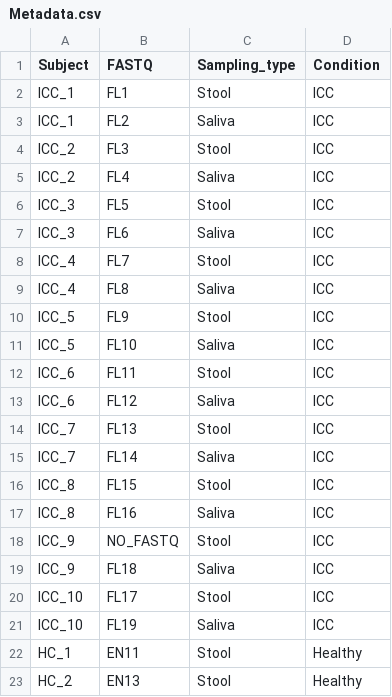
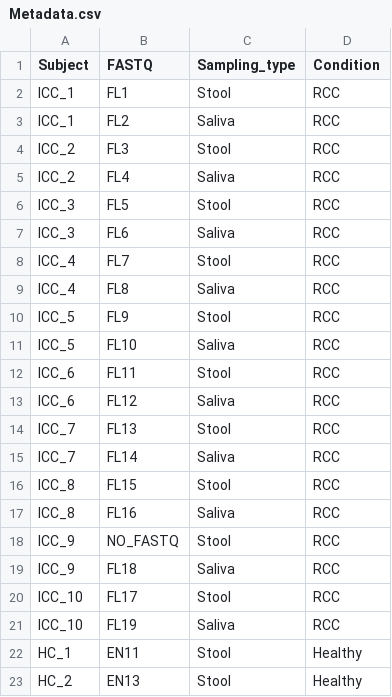
Before and after one commit to LeandroD94/Papers, a CSV file: 2023_Idiopathic_Chronic_Cough_batteriota/Metadata.csv, drawn as a sheet; only a part is shown.

```diff
--- a/2023_Idiopathic_Chronic_Cough_batteriota/Metadata.csv
+++ b/2023_Idiopathic_Chronic_Cough_batteriota/Metadata.csv
@@ -1,22 +1,22 @@
 Subject,FASTQ,Sampling_type,Condition
-ICC_1 ,FL1,Stool,ICC
-ICC_1,FL2,Saliva,ICC
-ICC_2,FL3,Stool,ICC
-ICC_2,FL4,Saliva,ICC
-ICC_3,FL5,Stool,ICC
-ICC_3,FL6,Saliva,ICC
-ICC_4,FL7,Stool,ICC
-ICC_4,FL8,Saliva,ICC
-ICC_5,FL9,Stool,ICC
-ICC_5,FL10,Saliva,ICC
-ICC_6,FL11,Stool,ICC
-ICC_6,FL12,Saliva,ICC
-ICC_7,FL13,Stool,ICC
-ICC_7,FL14,Saliva,ICC
-ICC_8,FL15,Stool,ICC
-ICC_8,FL16,Saliva,ICC
-ICC_9,NO_FASTQ,Stool,ICC
-ICC_9,FL18,Saliva,ICC
-ICC_10,FL17,Stool,ICC
-ICC_10,FL19,Saliva,ICC
+ICC_1 ,FL1,Stool,RCC
+ICC_1,FL2,Saliva,RCC
+ICC_2,FL3,Stool,RCC
+ICC_2,FL4,Saliva,RCC
+ICC_3,FL5,Stool,RCC
+ICC_3,FL6,Saliva,RCC
+ICC_4,FL7,Stool,RCC
+ICC_4,FL8,Saliva,RCC
+ICC_5,FL9,Stool,RCC
+ICC_5,FL10,Saliva,RCC
+ICC_6,FL11,Stool,RCC
+ICC_6,FL12,Saliva,RCC
+ICC_7,FL13,Stool,RCC
+ICC_7,FL14,Saliva,RCC
+ICC_8,FL15,Stool,RCC
+ICC_8,FL16,Saliva,RCC
+ICC_9,NO_FASTQ,Stool,RCC
+ICC_9,FL18,Saliva,RCC
+ICC_10,FL17,Stool,RCC
+ICC_10,FL19,Saliva,RCC
 HC_1,EN11,Stool,Healthy
```
Also changed, not shown: 2 other files.
